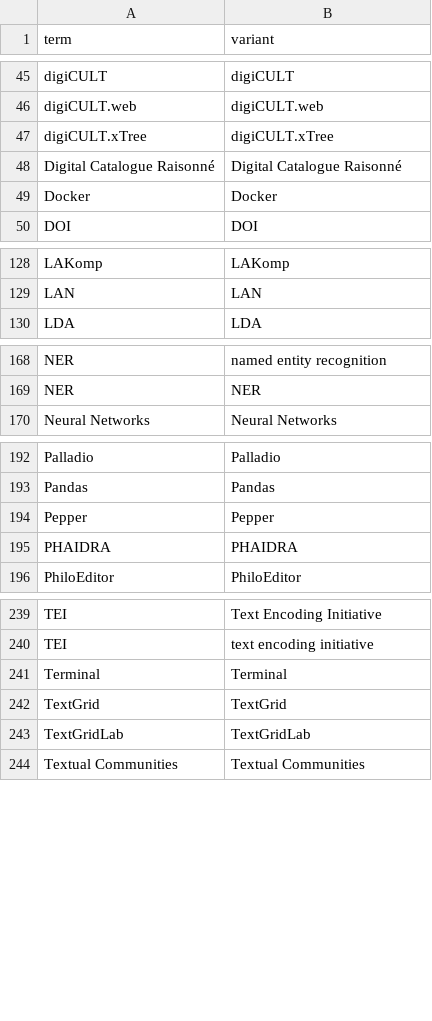
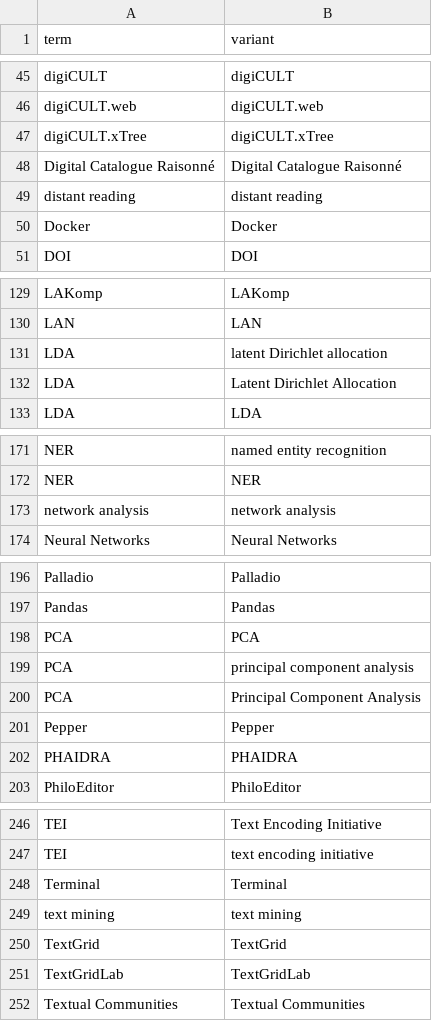
Before and after one commit to FuReSH/tool-usage_digital-humanities, a CSV file: data/tools.csv, drawn as a sheet; only a part is shown, gaps mark what is left out; the diff names each change by its address in the sheet, - before the commit and + after, or states it on an @@ line.

Commit message:
added tools

```diff
--- a/data/tools.csv
+++ b/data/tools.csv
+row 49: distant reading | distant reading
+row 131: LDA | latent Dirichlet allocation
+row 132: LDA | Latent Dirichlet Allocation
+row 173: network analysis | network analysis
+row 198: PCA | PCA
+row 199: PCA | principal component analysis
+row 200: PCA | Principal Component Analysis
+row 249: text mining | text mining
```
